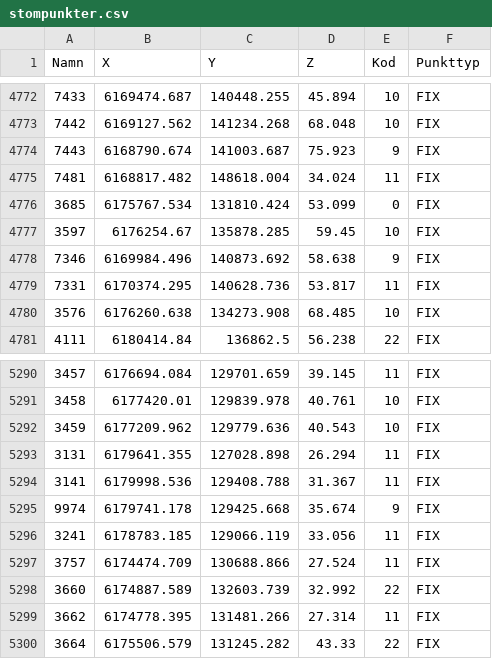
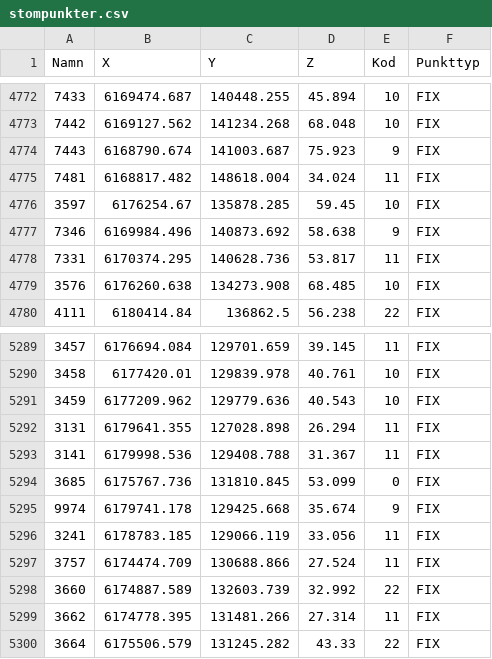
Before and after one commit to lundopendata/stompunkter, a CSV file: stompunkter.csv, drawn as a sheet; only a part is shown, gaps mark what is left out; removed rows and columns are numbered as before the commit, all else as after; the diff names each change by its address in the sheet, - before the commit and + after, or states it on an @@ line.

Commit message:
Created 2019-12-06 11:04:09

```diff
--- a/stompunkter.csv
+++ b/stompunkter.csv
-row 4776: 3685 | 6175767.534 | 131810.424 | 53.099 | 0 | FIX
+row 5294: 3685 | 6175767.736 | 131810.845 | 53.099 | 0 | FIX
```
